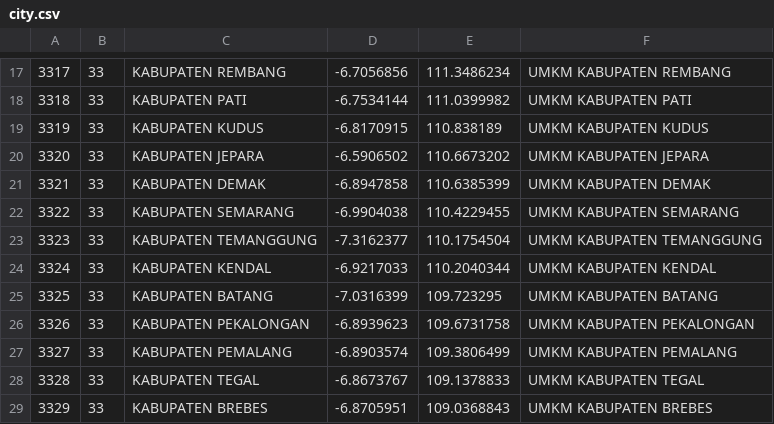
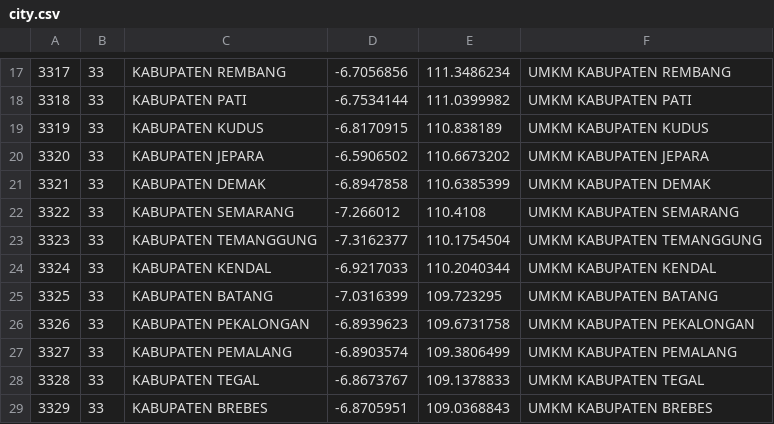
Before and after one commit to zulham724/shogip, a CSV file: database/csv/city.csv, drawn as a sheet; only a part is shown, gaps mark what is left out.

```diff
--- a/database/csv/city.csv
+++ b/database/csv/city.csv
@@ -21,3 +21,3 @@
 3321,33,KABUPATEN DEMAK,-6.8947858,110.6385399,UMKM KABUPATEN DEMAK
-3322,33,KABUPATEN SEMARANG,-6.9904038,110.4229455,UMKM KABUPATEN SEMARANG
+3322,33,KABUPATEN SEMARANG,-7.266012,110.4108,UMKM KABUPATEN SEMARANG
 3323,33,KABUPATEN TEMANGGUNG,-7.3162377,110.1754504,UMKM KABUPATEN TEMANGGUNG
```
Also changed, not shown: 1 other file.
